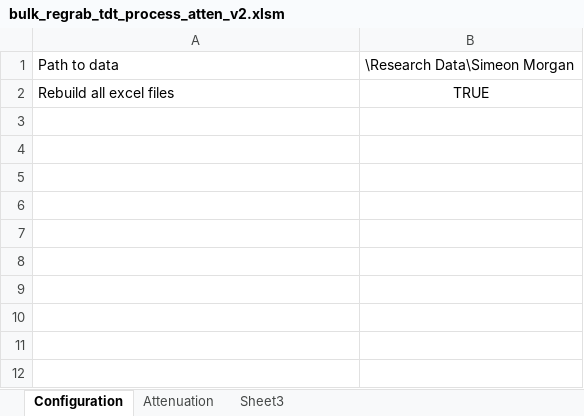
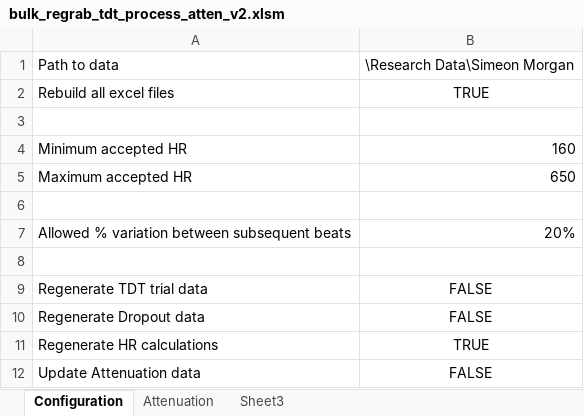
Before and after one commit to wsot/2009-research-excel-tools, an Excel workbook: bulk_regrab_tdt_process_atten_v2.xlsm, sheet Configuration, drawn as a sheet; values as stored, in another font and other column widths than the file's, no borders; the diff names each change by its address in the sheet, - before the commit and + after, or states it on an @@ line.

```diff
--- a/bulk_regrab_tdt_process_atten_v2.xlsm (sheet Configuration)
+++ b/bulk_regrab_tdt_process_atten_v2.xlsm (sheet Configuration)
+row 3: (empty)
+row 4: Minimum accepted HR | 160
+row 5: Maximum accepted HR | 650
+row 6: (empty)
+row 7: Allowed % variation between subsequent beats | 20%
+row 8: (empty)
+row 9: Regenerate TDT trial data | FALSE
+row 10: Regenerate Dropout data | FALSE
+row 11: Regenerate HR calculations | TRUE
+row 12: Update Attenuation data | FALSE
```
Also changed, not shown: aggregate results v1.xlsm, 7 other files.
